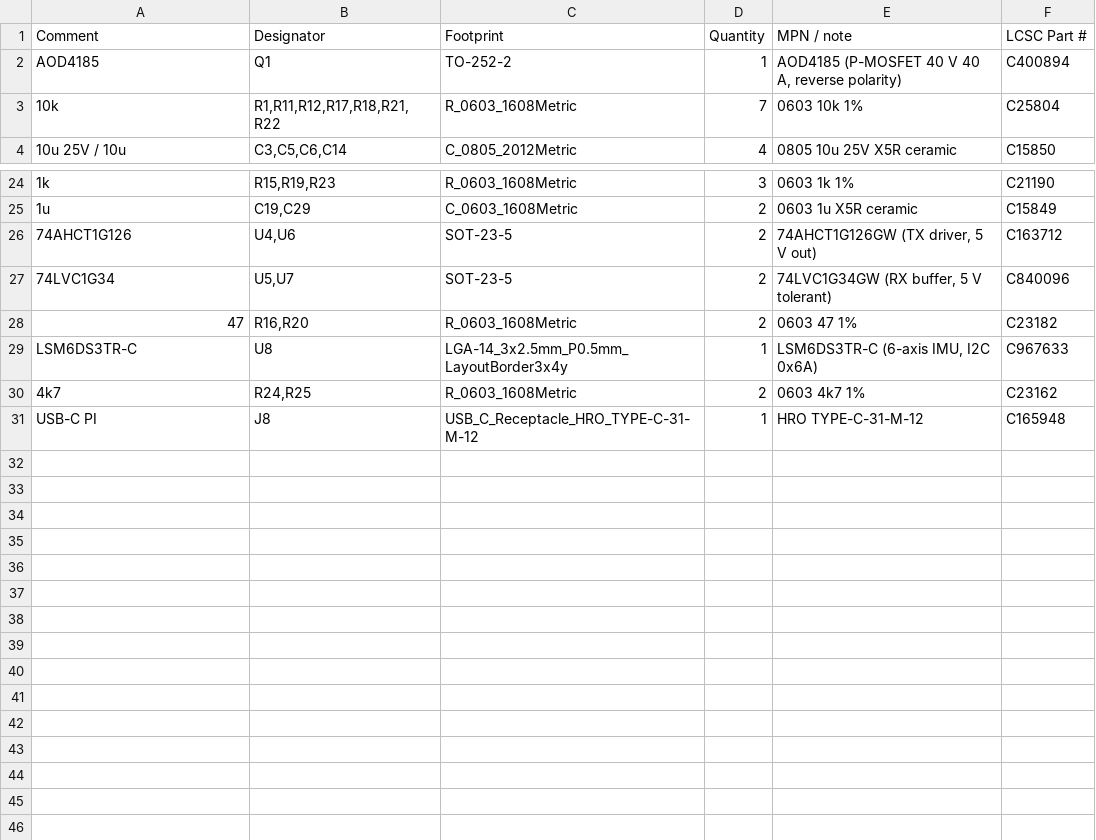
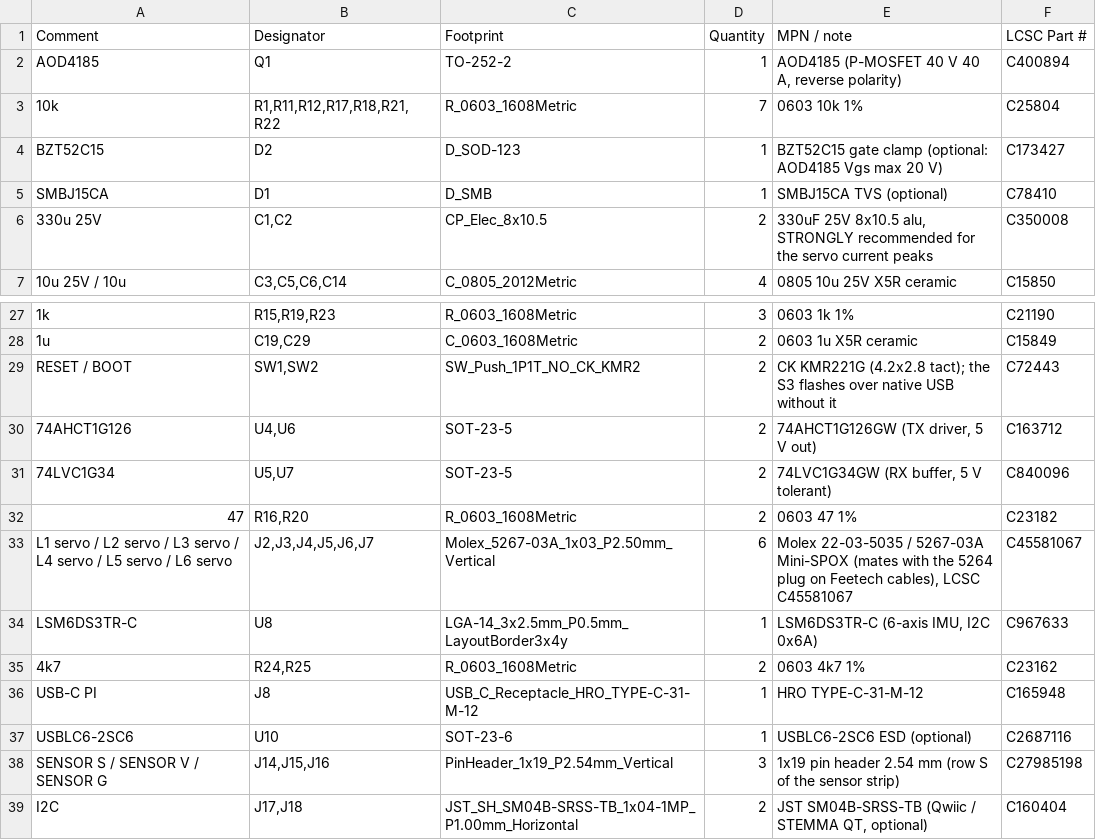
Before and after one commit to ErwanVercruysse/arachne-18, a CSV file: cad/brain_mini/fab/arachne_mini_BOM_JLCPCB.csv, drawn as a sheet; only a part is shown, gaps mark what is left out; the diff names each change by its address in the sheet, - before the commit and + after, or states it on an @@ line.

```diff
--- a/cad/brain_mini/fab/arachne_mini_BOM_JLCPCB.csv
+++ b/cad/brain_mini/fab/arachne_mini_BOM_JLCPCB.csv
+row 4: BZT52C15 | D2 | D_SOD-123 | 1 | BZT52C15 gate clamp (optional: AOD4185 Vgs max 20 V) | C173427
+row 5: SMBJ15CA | D1 | D_SMB | 1 | SMBJ15CA TVS (optional) | C78410
+row 6: 330u 25V | C1,C2 | CP_Elec_8x10.5 | 2 | 330uF 25V 8x10.5 alu, STRONGLY recommended for the servo current peaks | C350008
+row 29: RESET / BOOT | SW1,SW2 | SW_Push_1P1T_NO_CK_KMR2 | 2 | CK KMR221G (4.2x2.8 tact); the S3 flashes over native USB without it | C72443
+row 33: L1 servo / L2 servo / L3 servo / L4 servo / L5 servo / L6 servo | J2,J3,J4,J5,J6,J7 | Molex_5267-03A_1x03_P2.50mm_Vertical | 6 | Molex 22-03-5035 / 5267-03A Mini-SPOX (mates with the 5264 plug on Feetech cables), LCSC C45581067 | C45581067
+row 37: USBLC6-2SC6 | U10 | SOT-23-6 | 1 | USBLC6-2SC6 ESD (optional) | C2687116
+row 38: SENSOR S / SENSOR V / SENSOR G | J14,J15,J16 | PinHeader_1x19_P2.54mm_Vertical | 3 | 1x19 pin header 2.54 mm (row S of the sensor strip) | C27985198
+row 39: I2C | J17,J18 | JST_SH_SM04B-SRSS-TB_1x04-1MP_P1.00mm_Horizontal | 2 | JST SM04B-SRSS-TB (Qwiic / STEMMA QT, optional) | C160404
```
Also changed, not shown: cad/brain_mini/fab/arachne_mini_CPL_JLCPCB.csv, 26 other files.
